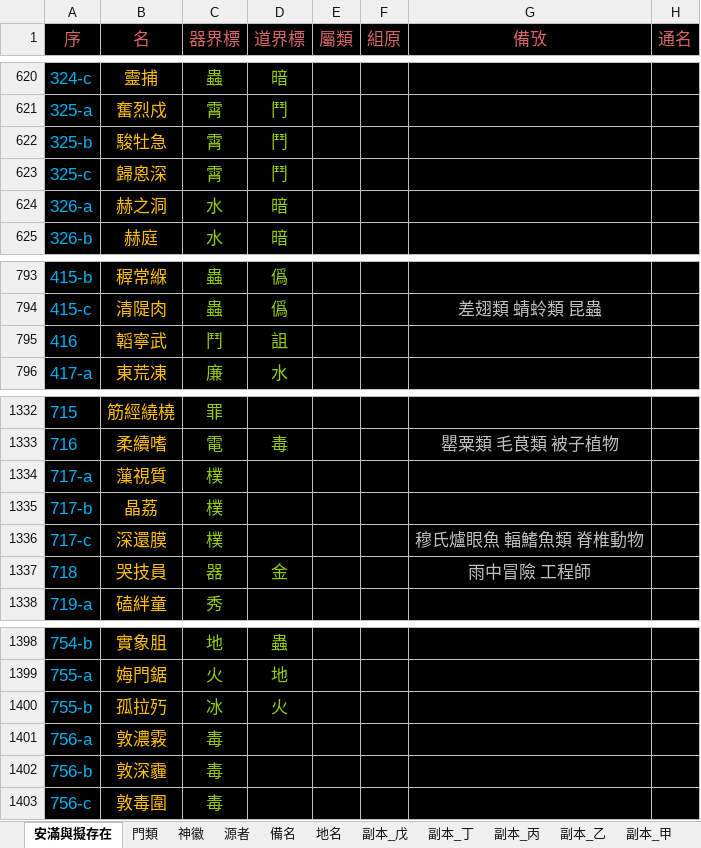
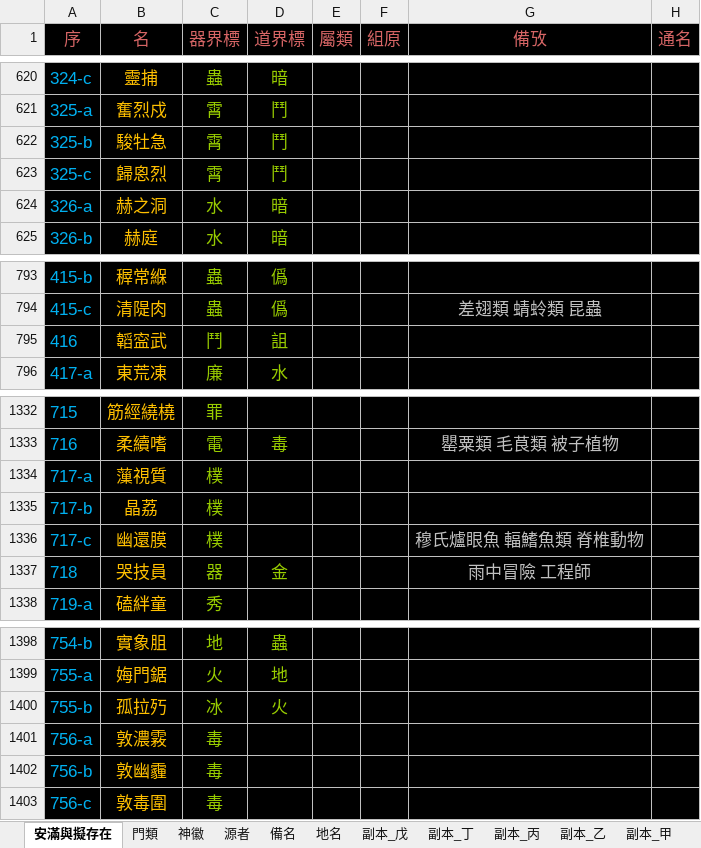
Before and after one commit to sealleci/AnMan, an Excel workbook: docs/滿徽源集_版己.xlsx, sheet 安滿與擬存在, drawn as a sheet; only a part is shown, gaps mark what is left out; values as stored, in another font and other column widths than the file's, no borders; the diff covers the shown part only; the diff names each change by its address in the sheet, - before the commit and + after, or states it on an @@ line.

```diff
--- a/docs/滿徽源集_版己.xlsx (sheet 安滿與擬存在)
+++ b/docs/滿徽源集_版己.xlsx (sheet 安滿與擬存在)
-B623 (名): 歸恖深
+B623 (名): 歸恖烈
-B795 (名): 韜寧武
+B795 (名): 韜寍武
-B1336 (名): 深還膜
+B1336 (名): 幽還膜
-B1402 (名): 敦深霾
+B1402 (名): 敦幽霾
```
Also changed, not shown: 11 edited cells elsewhere in this sheet, sheet 神徽, 3 other files.
